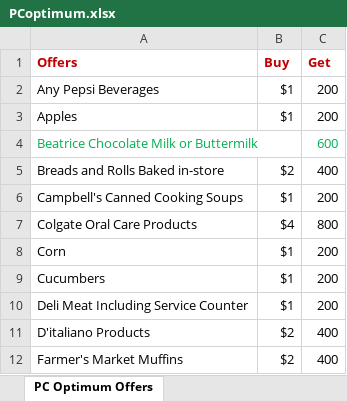
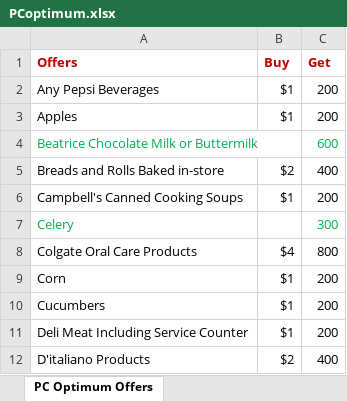
Before and after one commit to futomaki-bit/pcoptimum_html, an Excel workbook: excel/PCoptimum.xlsx, sheet PC Optimum Offers, drawn as a sheet; only a part is shown; the shorter side is filled out with more unchanged rows; values as stored, in another font and other column widths than the file's, no borders; the diff names each change by its address in the sheet, - before the commit and + after, or states it on an @@ line.

Commit message:
Update offers list

```diff
--- a/excel/PCoptimum.xlsx (sheet PC Optimum Offers)
+++ b/excel/PCoptimum.xlsx (sheet PC Optimum Offers)
+row 7: Celery |  | 300
```
Also changed, not shown: 1 other file.
